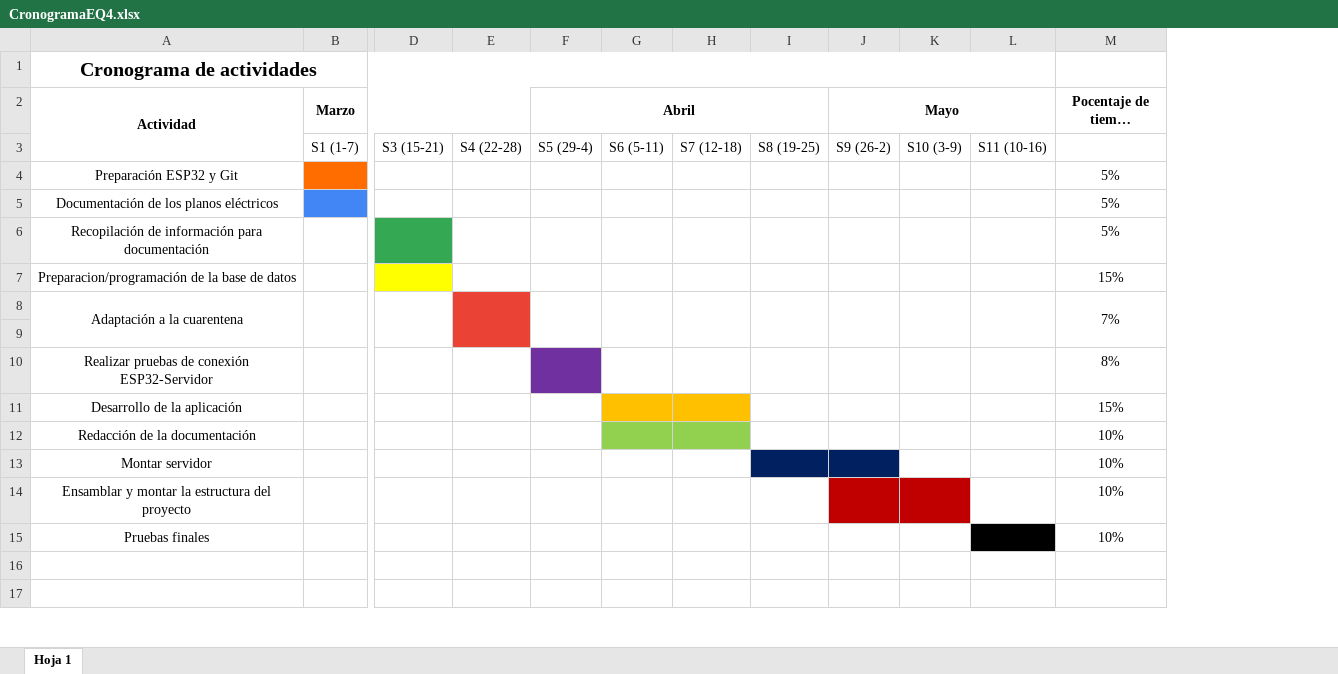
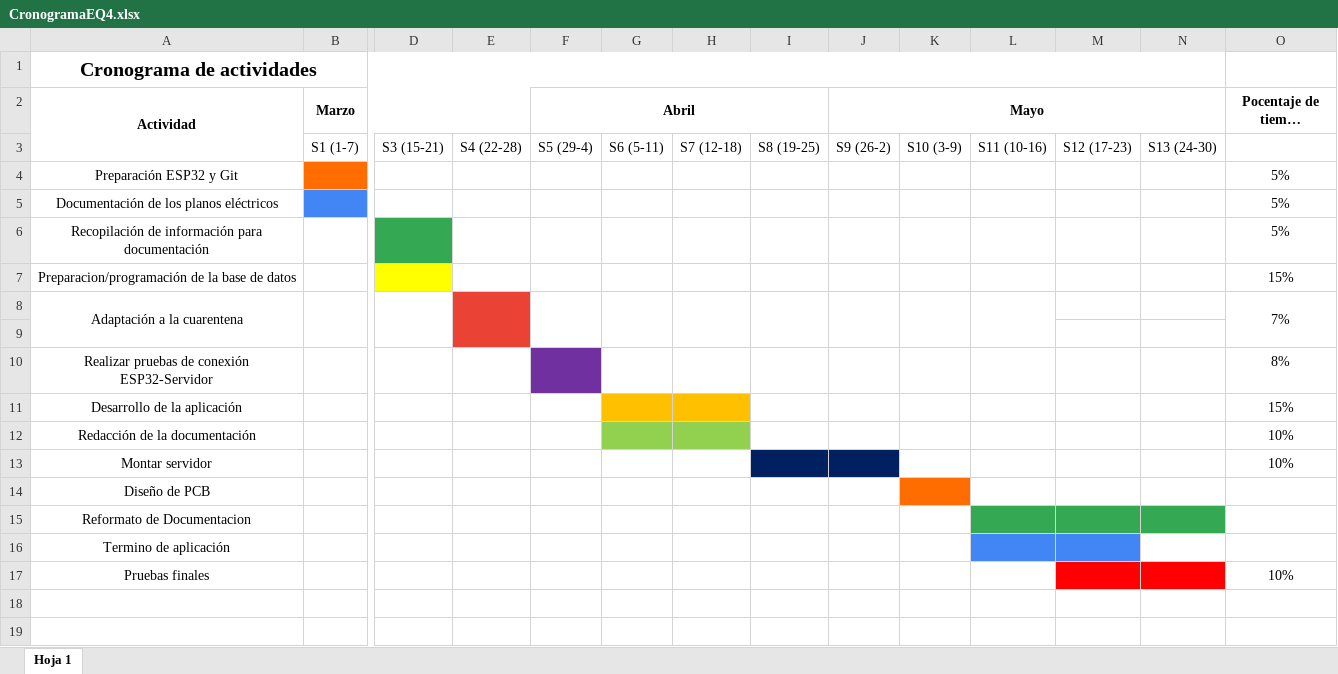
Before and after one commit to enriqueperez084/proyectoDomotica, an Excel workbook: Documentacion/CronogramaEQ4.xlsx, sheet Hoja 1, drawn as a sheet; only a part is shown, gaps mark what is left out; long unchanged cells end in …; values as stored, in another font and other column widths than the file's, no borders; removed rows and columns are numbered as before the commit, all else as after; rows hold the shown columns only; the diff names each change by its address in the sheet, - before the commit and + after, or states it on an @@ line.

```diff
--- a/Documentacion/CronogramaEQ4.xlsx (sheet Hoja 1)
+++ b/Documentacion/CronogramaEQ4.xlsx (sheet Hoja 1)
+column M, row 3: S12 (17-23)
+column N, row 3: S13 (24-30)
-row 14: Ensamblar y montar la estructura del proyecto |  |  |  |  |  |  |  |  |  |  | 10%
+row 14: Diseño de PCB
+row 15: Reformato de Documentacion
+row 16: Termino de aplicación
-L17 fill: #000000
+L17 fill: none
```
Also changed, not shown: 7 other files.
